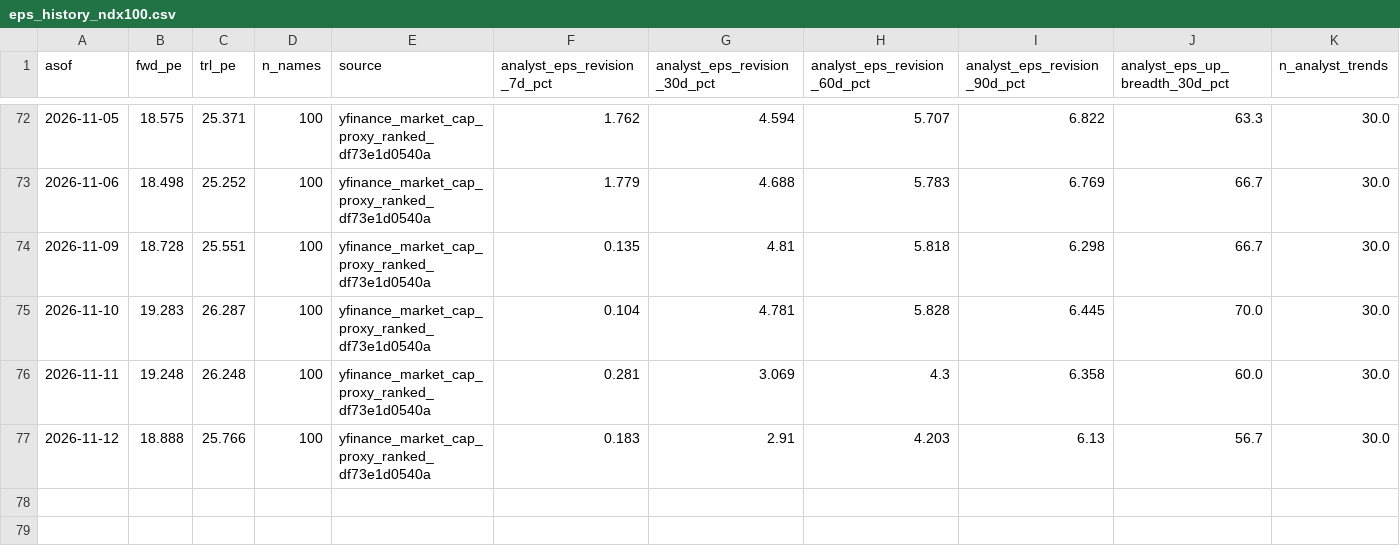
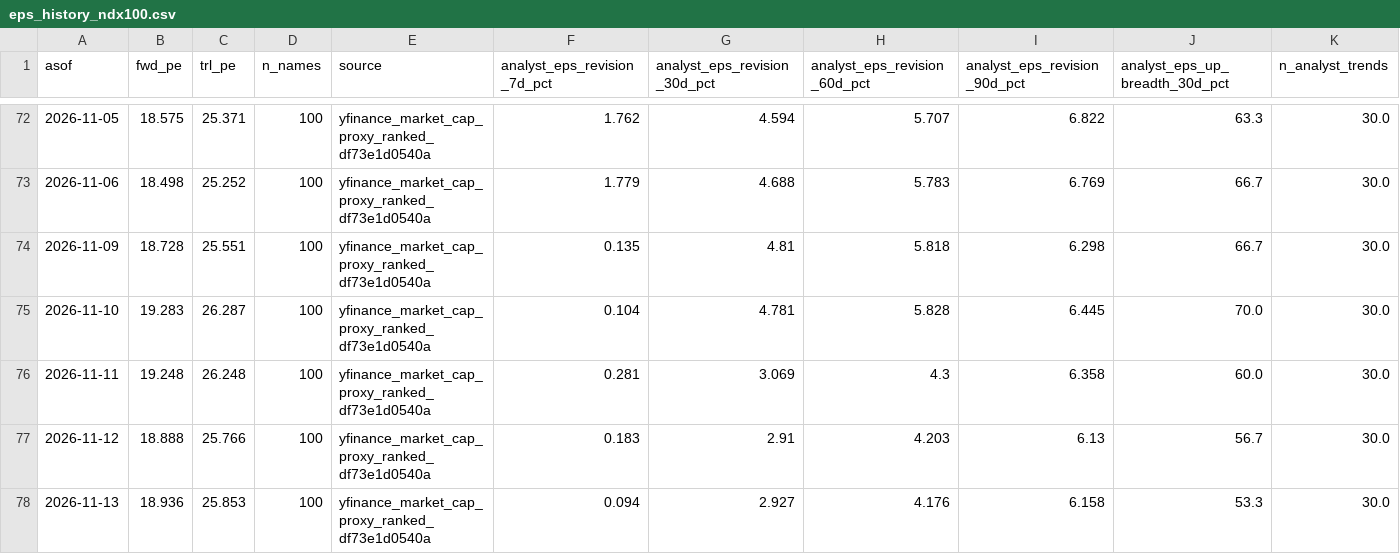
Before and after one commit to jsmc0818/reality-sentiment-engine, a CSV file: data/eps_history_ndx100.csv, drawn as a sheet; only a part is shown, gaps mark what is left out; rows hold the shown columns only; the diff names each change by its address in the sheet, - before the commit and + after, or states it on an @@ line.

```diff
--- a/data/eps_history_ndx100.csv
+++ b/data/eps_history_ndx100.csv
+row 78: 2026-11-13 | 18.936 | 25.853 | 100 | yfinance_market_cap_proxy_ranked_df73e1d0540a | 0.094 | 2.927 | 4.176 | 6.158 | 53.3 | 30.0
```
Also changed, not shown: data/eps_history_mag7.csv, data/eps_history_sp500.csv, 7 other files.
